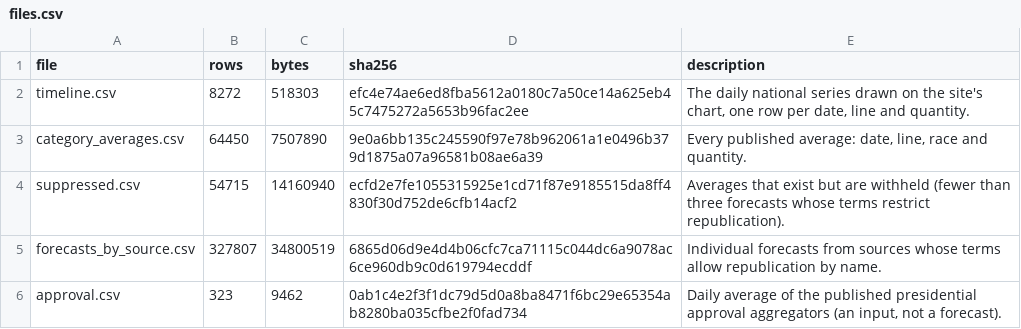
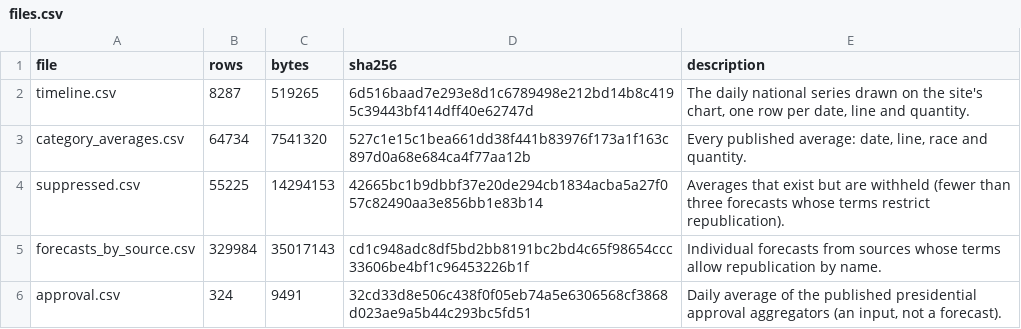
Before and after one commit to kevin-deluca-polisci/KD-website, a CSV file: forecast/archive/2026/files.csv, drawn as a sheet.

```diff
--- a/forecast/archive/2026/files.csv
+++ b/forecast/archive/2026/files.csv
@@ -1,6 +1,6 @@
 file,rows,bytes,sha256,description
-timeline.csv,8272,518303,efc4e74ae6ed8fba5612a0180c7a50ce14a625eb45c7475272a5653b96fac2ee,"The daily national series drawn on the site's chart, one row per date, line and quantity."
-category_averages.csv,64450,7507890,9e0a6bb135c245590f97e78b962061a1e0496b379d1875a07a96581b08ae6a39,"Every published average: date, line, race and quantity."
-suppressed.csv,54715,14160940,ecfd2e7fe1055315925e1cd71f87e9185515da8ff4830f30d752de6cfb14acf2,Averages that exist but are withheld (fewer than three forecasts whose terms restrict republication).
-forecasts_by_source.csv,327807,34800519,6865d06d9e4d4b06cfc7ca71115c044dc6a9078ac6ce960db9c0d619794ecddf,Individual forecasts from sources whose terms allow republication by name.
-approval.csv,323,9462,0ab1c4e2f3f1dc79d5d0a8ba8471f6bc29e65354ab8280ba035cfbe2f0fad734,"Daily average of the published presidential approval aggregators (an input, not a forecast)."
+timeline.csv,8287,519265,6d516baad7e293e8d1c6789498e212bd14b8c4195c39443bf414dff40e62747d,"The daily national series drawn on the site's chart, one row per date, line and quantity."
+category_averages.csv,64734,7541320,527c1e15c1bea661dd38f441b83976f173a1f163c897d0a68e684ca4f77aa12b,"Every published average: date, line, race and quantity."
+suppressed.csv,55225,14294153,42665bc1b9dbbf37e20de294cb1834acba5a27f057c82490aa3e856bb1e83b14,Averages that exist but are withheld (fewer than three forecasts whose terms restrict republication).
+forecasts_by_source.csv,329984,35017143,cd1c948adc8df5bd2bb8191bc2bd4c65f98654ccc33606be4bf1c96453226b1f,Individual forecasts from sources whose terms allow republication by name.
+approval.csv,324,9491,32cd33d8e506c438f0f05eb74a5e6306568cf3868d023ae9a5b44c293bc5fd51,"Daily average of the published presidential approval aggregators (an input, not a forecast)."
```
Also changed, not shown: forecast/archive/2026/approval.csv, forecast/archive/2026/timeline.csv, 16 other files.
